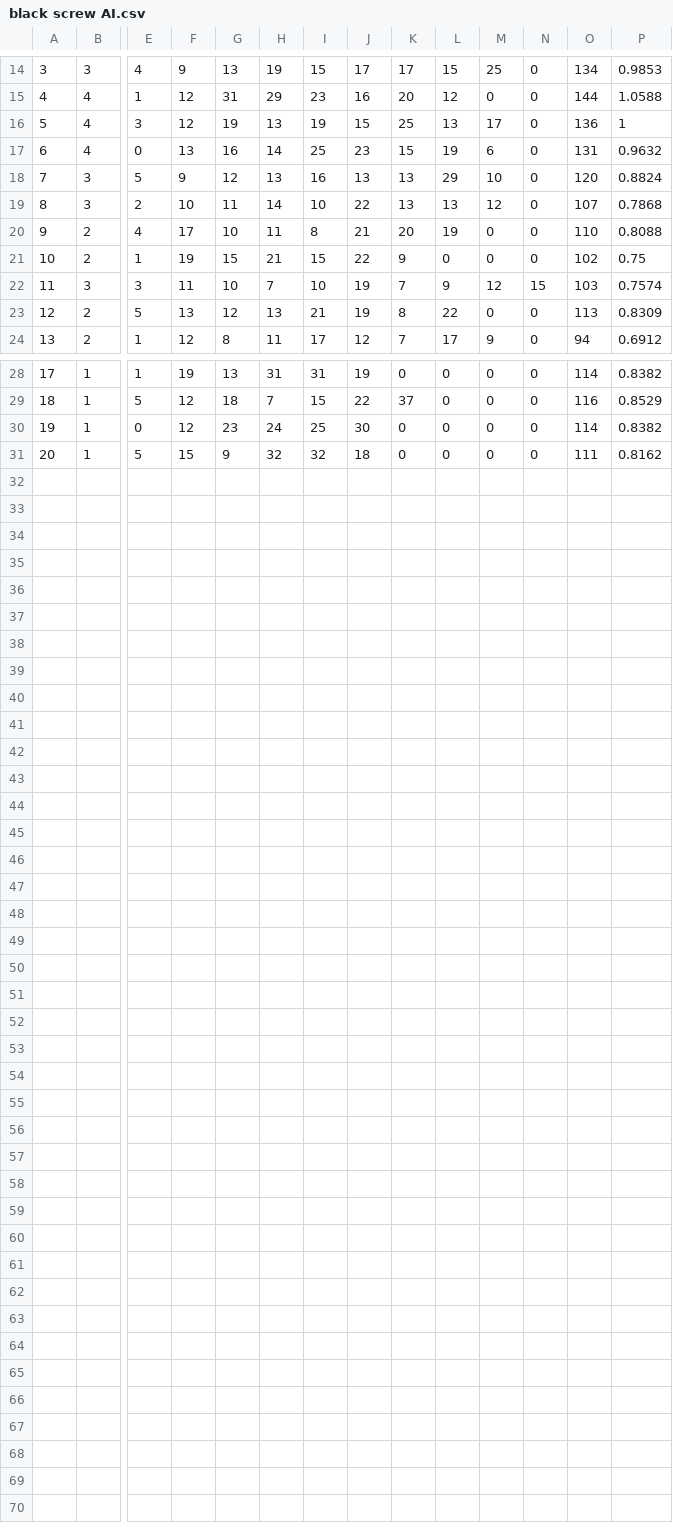
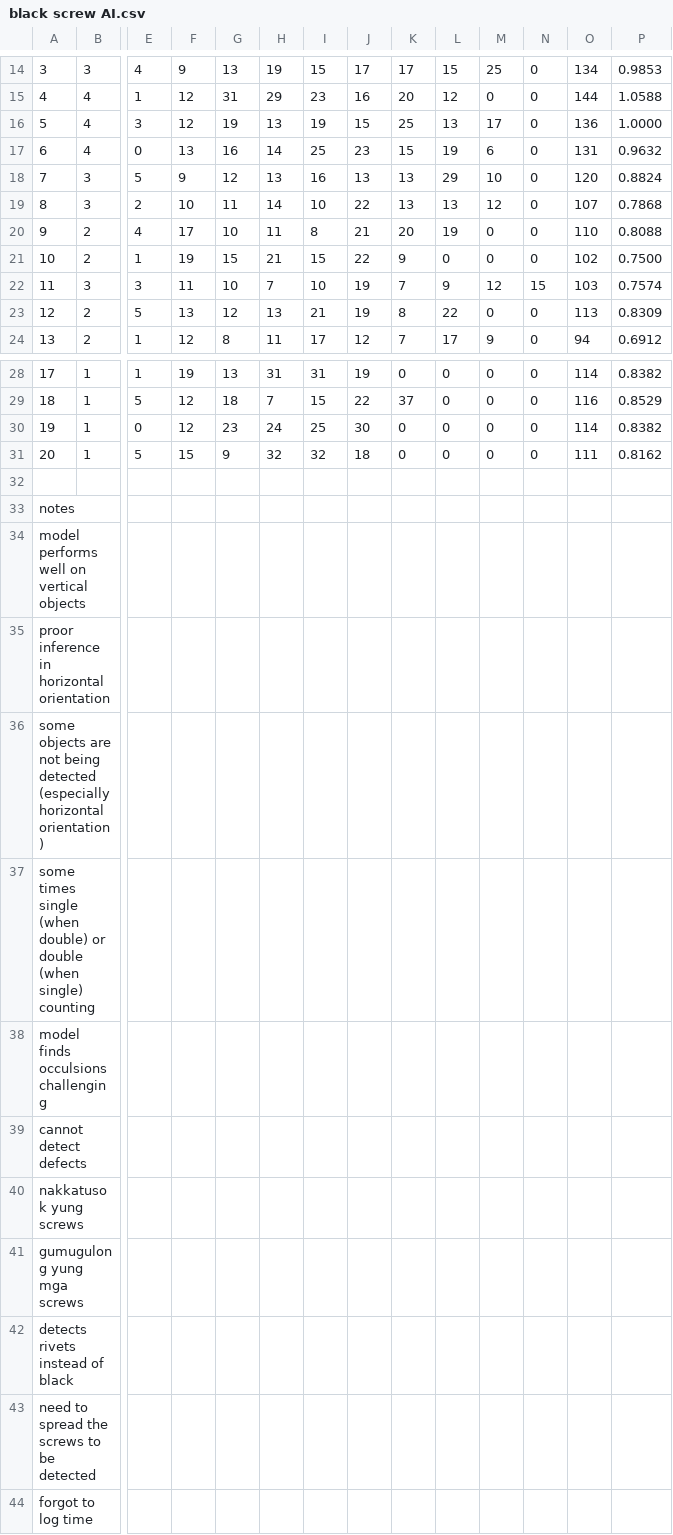
Before and after one commit to erwincarlogonzales/mldetection_data_analysis, a CSV file: data/black screw AI.csv, drawn as a sheet; only a part is shown, gaps mark what is left out; rows hold the shown columns only; the diff names each change by its address in the sheet, - before the commit and + after, or states it on an @@ line.

Commit message:
reloaded orig dataset

```diff
--- a/data/black screw AI.csv
+++ b/data/black screw AI.csv
-P16: 1
+P16: 1.0000
-P21: 0.75
+P21: 0.7500
+row 32: (empty)
+row 33: notes
+row 34: model performs well on vertical objects
+row 35: proor inference in horizontal orientation
+row 36: some objects are not being detected (especially horizontal orientation)
+row 37: some times single (when double) or double (when single) counting
+row 38: model finds occulsions challenging
+row 39: cannot detect defects
+row 40: nakkatusok yung screws
+row 41: gumugulong yung mga screws
+row 42: detects rivets instead of black
+row 43: need to spread the screws to be detected
+row 44: forgot to log time
```
Also changed, not shown: data/nail AI.csv, data/nail human.csv, 11 other files.
